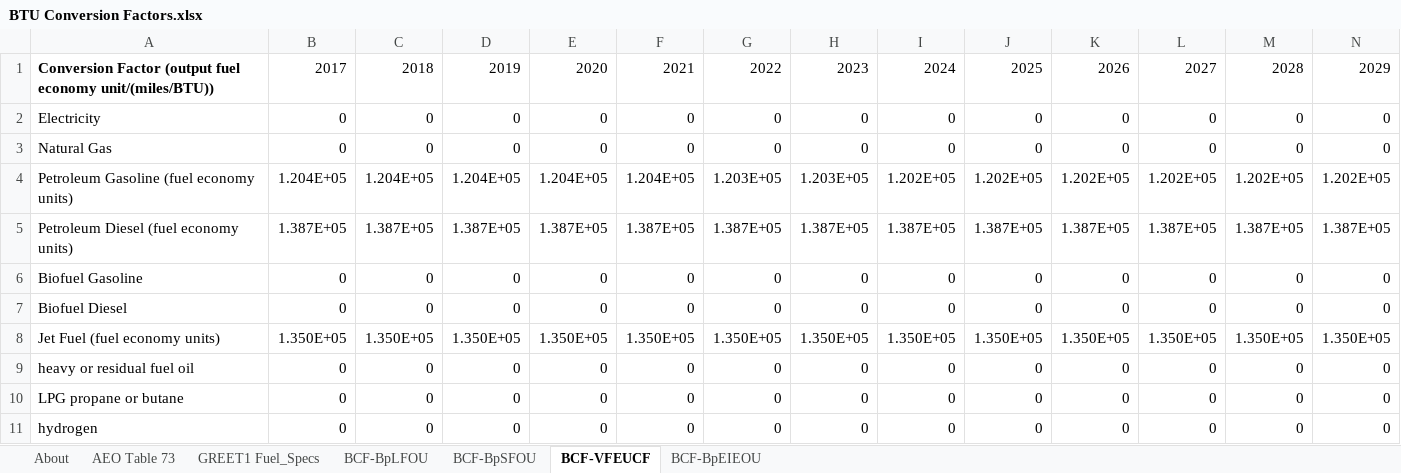
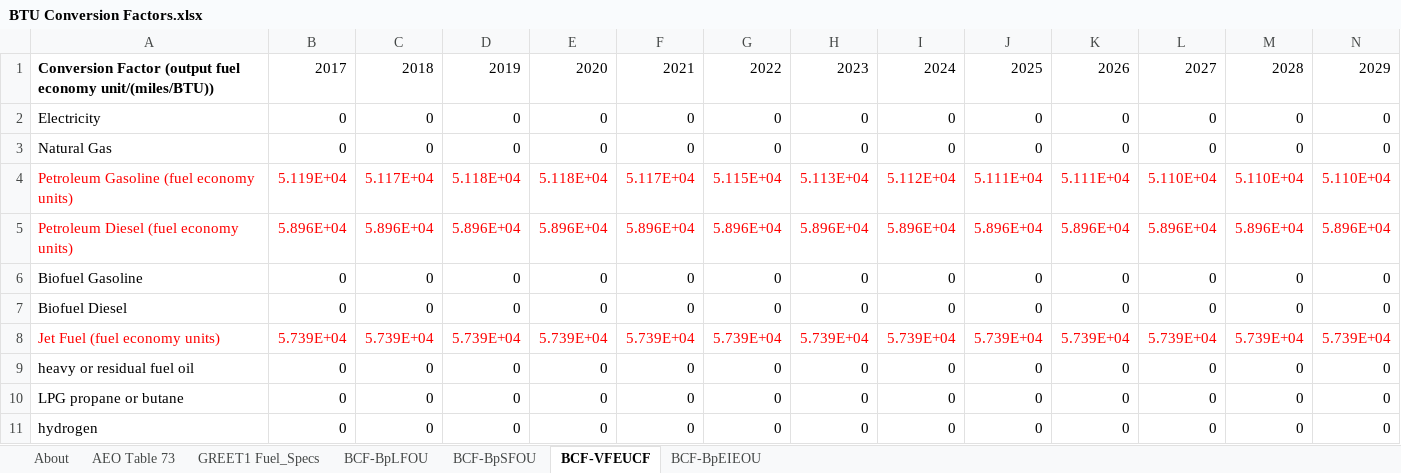
Before and after one commit to EnergyInnovation/eps-hongkong, an Excel workbook: InputData/web-app/BCF/BTU Conversion Factors.xlsx, sheet BCF-VFEUCF, drawn as a sheet; only a part is shown; values as stored, in another font and other column widths than the file's, no borders; removed rows and columns are numbered as before the commit, all else as after; rows hold the shown columns only; the diff names each change by its address in the sheet, - before the commit and + after, or states it on an @@ line.

Commit message:
Shifted to using TJ to report fuel outputs

```diff
--- a/InputData/web-app/BCF/BTU Conversion Factors.xlsx (sheet BCF-VFEUCF)
+++ b/InputData/web-app/BCF/BTU Conversion Factors.xlsx (sheet BCF-VFEUCF)
-row 4: Petroleum Gasoline (fuel economy units) | 1.204E+05 | 1.204E+05 | 1.204E+05 | 1.204E+05 | 1.204E+05 | 1.203E+05 | 1.203E+05 | 1.202E+05 | 1.202E+05 | 1.202E+05 | 1.202E+05 | 1.202E+05 | 1.202E+05
-row 5: Petroleum Diesel (fuel economy units) | 1.387E+05 | 1.387E+05 | 1.387E+05 | 1.387E+05 | 1.387E+05 | 1.387E+05 | 1.387E+05 | 1.387E+05 | 1.387E+05 | 1.387E+05 | 1.387E+05 | 1.387E+05 | 1.387E+05
+row 4: Petroleum Gasoline (fuel economy units) | 5.119E+04 | 5.117E+04 | 5.118E+04 | 5.118E+04 | 5.117E+04 | 5.115E+04 | 5.113E+04 | 5.112E+04 | 5.111E+04 | 5.111E+04 | 5.110E+04 | 5.110E+04 | 5.110E+04
+row 5: Petroleum Diesel (fuel economy units) | 5.896E+04 | 5.896E+04 | 5.896E+04 | 5.896E+04 | 5.896E+04 | 5.896E+04 | 5.896E+04 | 5.896E+04 | 5.896E+04 | 5.896E+04 | 5.896E+04 | 5.896E+04 | 5.896E+04
-row 8: Jet Fuel (fuel economy units) | 1.350E+05 | 1.350E+05 | 1.350E+05 | 1.350E+05 | 1.350E+05 | 1.350E+05 | 1.350E+05 | 1.350E+05 | 1.350E+05 | 1.350E+05 | 1.350E+05 | 1.350E+05 | 1.350E+05
+row 8: Jet Fuel (fuel economy units) | 5.739E+04 | 5.739E+04 | 5.739E+04 | 5.739E+04 | 5.739E+04 | 5.739E+04 | 5.739E+04 | 5.739E+04 | 5.739E+04 | 5.739E+04 | 5.739E+04 | 5.739E+04 | 5.739E+04
```
Also changed, not shown: sheet BCF-BpLFOU, sheet BCF-BpSFOU, sheet About, sheet BCF-BpEIEOU, InputData/web-app/BpTPEU/BTU per Total Primary Energy Unit.xlsx, WebAppData.xlsx, 5 other files.
